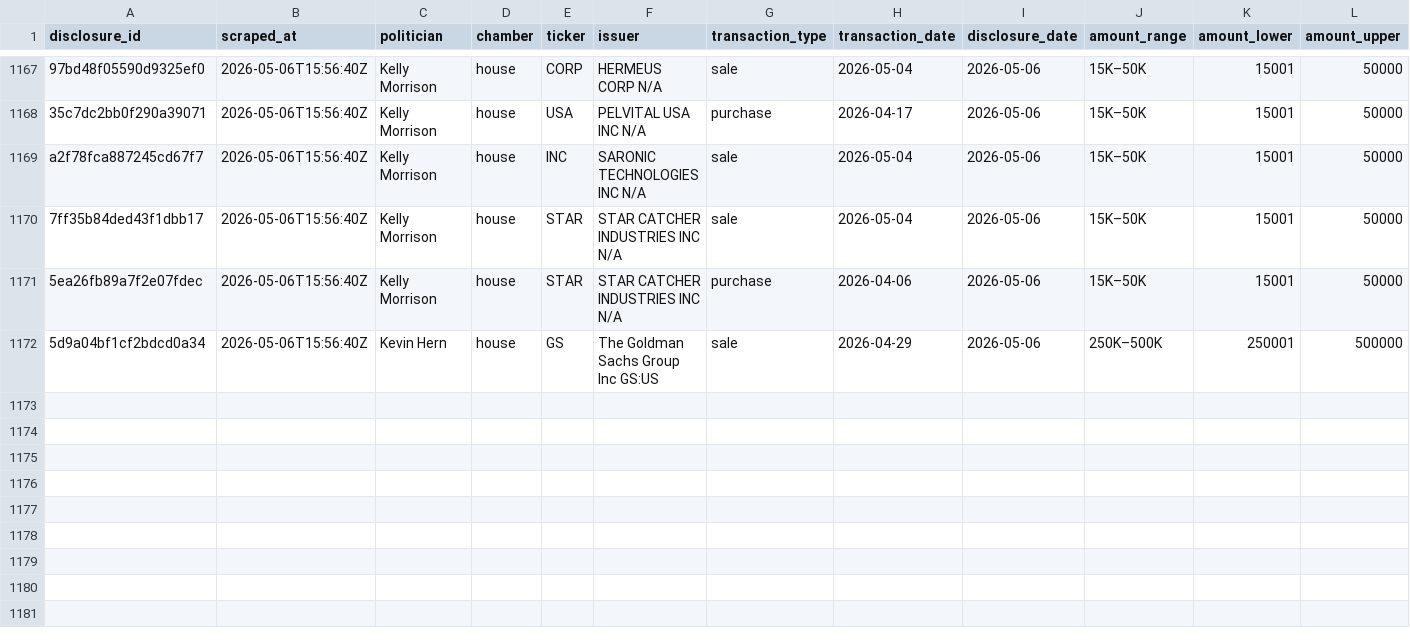
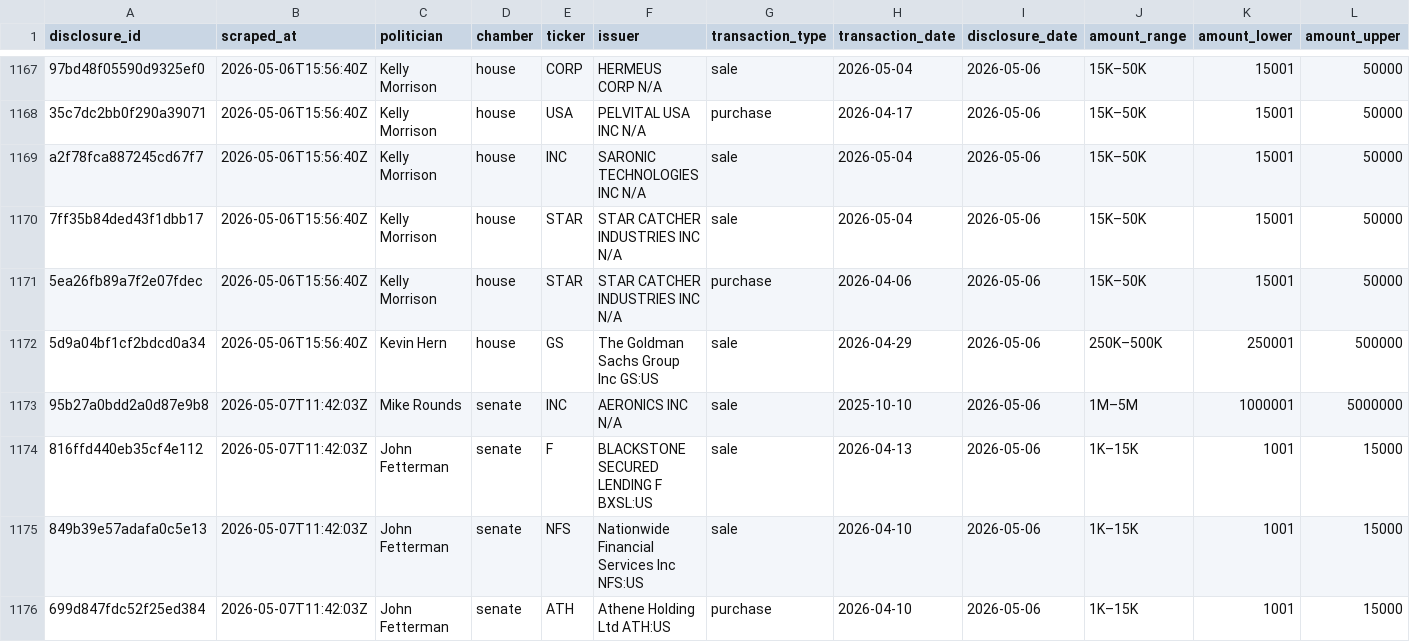
Before and after one commit to kriskelly3d/politrade-cloud, a CSV file: data/trades.csv, drawn as a sheet; only a part is shown, gaps mark what is left out; rows hold the shown columns only; the diff names each change by its address in the sheet, - before the commit and + after, or states it on an @@ line.

```diff
--- a/data/trades.csv
+++ b/data/trades.csv
+row 1173: 95b27a0bdd2a0d87e9b8 | 2026-05-07T11:42:03Z | Mike Rounds | senate | INC | AERONICS INC N/A | sale | 2025-10-10 | 2026-05-06 | 1M–5M | 1000001 | 5000000
+row 1174: 816ffd440eb35cf4e112 | 2026-05-07T11:42:03Z | John Fetterman | senate | F | BLACKSTONE SECURED LENDING F BXSL:US | sale | 2026-04-13 | 2026-05-06 | 1K–15K | 1001 | 15000
+row 1175: 849b39e57adafa0c5e13 | 2026-05-07T11:42:03Z | John Fetterman | senate | NFS | Nationwide Financial Services Inc NFS:US | sale | 2026-04-10 | 2026-05-06 | 1K–15K | 1001 | 15000
+row 1176: 699d847fdc52f25ed384 | 2026-05-07T11:42:03Z | John Fetterman | senate | ATH | Athene Holding Ltd ATH:US | purchase | 2026-04-10 | 2026-05-06 | 1K–15K | 1001 | 15000
```
Also changed, not shown: 2 other files.
